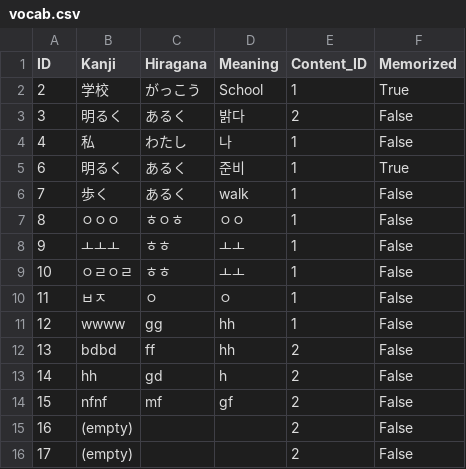
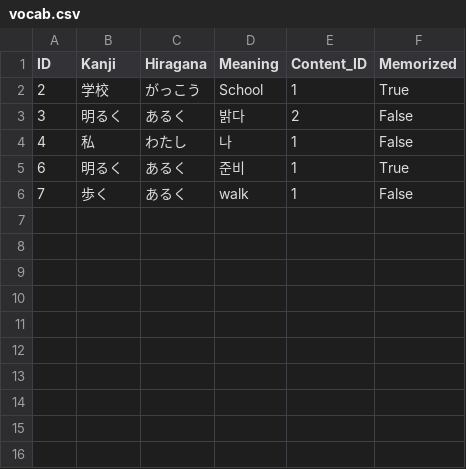
Before and after one commit to iccarus09/Vocab-List-Maker, a CSV file: Project8/vocab.csv, drawn as a sheet.

Commit message:
Updates

```diff
--- a/Project8/vocab.csv
+++ b/Project8/vocab.csv
@@ -6,11 +6 @@ ID,Kanji,Hiragana,Meaning,Content_ID,Memorized
 7,歩く,あるく,walk,1,False
-8,ㅇㅇㅇ,ㅎㅇㅎ,ㅇㅇ,1,False
-9,ㅗㅗㅗ,ㅎㅎ,ㅗㅗ,1,False
-10,ㅇㄹㅇㄹ,ㅎㅎ,ㅗㅗ,1,False
-11,ㅂㅈ,ㅇ,ㅇ,1,False
-12,wwww,gg,hh,1,False
-13,bdbd,ff,hh,2,False
-14,hh,gd,h,2,False
-15,nfnf,mf,gf,2,False
-16,(empty),,,2,False
-17,(empty),,,2,False
```
